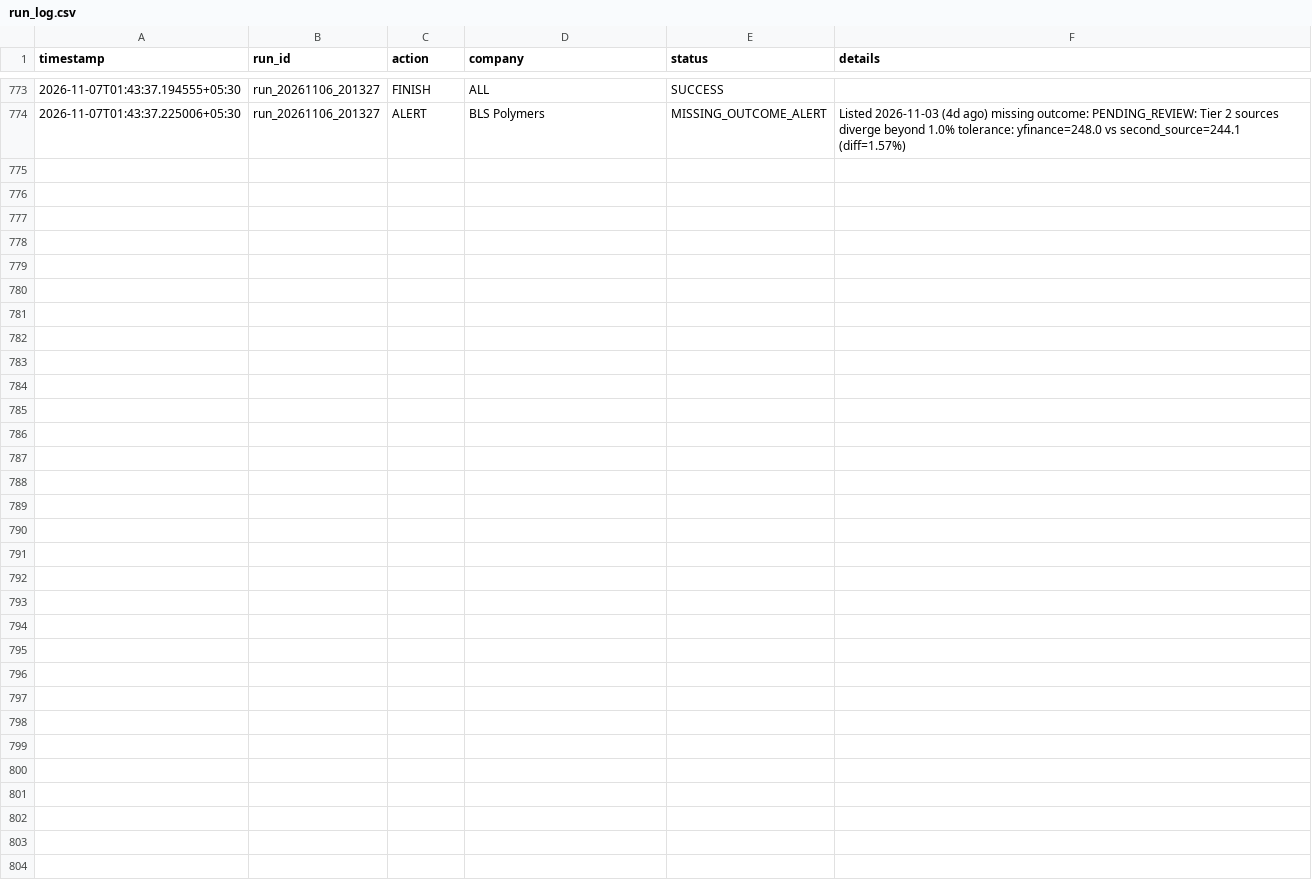
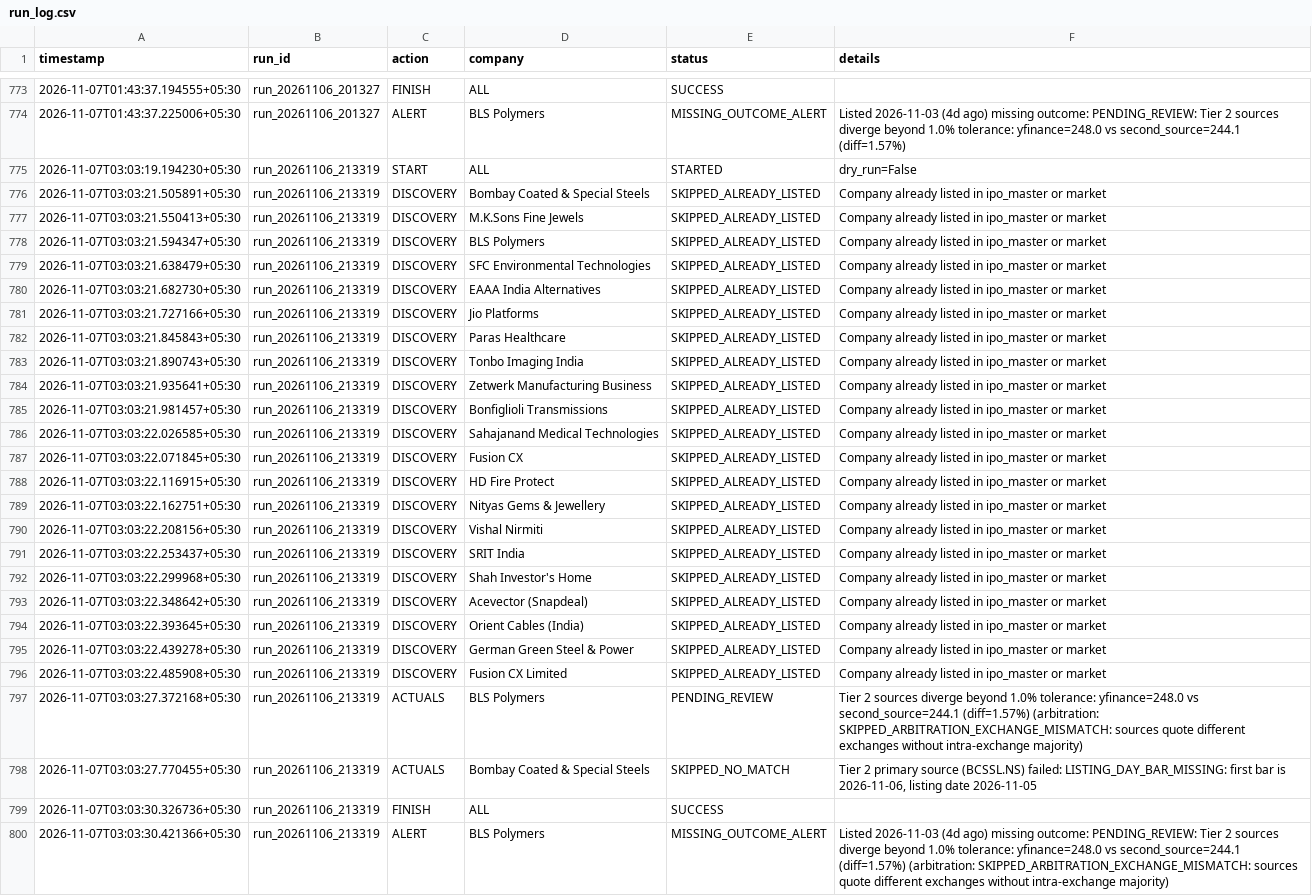
Before and after one commit to soul991/OPI, a CSV file: predictions/run_log.csv, drawn as a sheet; only a part is shown, gaps mark what is left out; the diff names each change by its address in the sheet, - before the commit and + after, or states it on an @@ line.

```diff
--- a/predictions/run_log.csv
+++ b/predictions/run_log.csv
+row 775: 2026-11-07T03:03:19.194230+05:30 | run_20261106_213319 | START | ALL | STARTED | dry_run=False
+row 776: 2026-11-07T03:03:21.505891+05:30 | run_20261106_213319 | DISCOVERY | Bombay Coated & Special Steels | SKIPPED_ALREADY_LISTED | Company already listed in ipo_master or market
+row 777: 2026-11-07T03:03:21.550413+05:30 | run_20261106_213319 | DISCOVERY | M.K.Sons Fine Jewels | SKIPPED_ALREADY_LISTED | Company already listed in ipo_master or market
+row 778: 2026-11-07T03:03:21.594347+05:30 | run_20261106_213319 | DISCOVERY | BLS Polymers | SKIPPED_ALREADY_LISTED | Company already listed in ipo_master or market
+row 779: 2026-11-07T03:03:21.638479+05:30 | run_20261106_213319 | DISCOVERY | SFC Environmental Technologies | SKIPPED_ALREADY_LISTED | Company already listed in ipo_master or market
+row 780: 2026-11-07T03:03:21.682730+05:30 | run_20261106_213319 | DISCOVERY | EAAA India Alternatives | SKIPPED_ALREADY_LISTED | Company already listed in ipo_master or market
+row 781: 2026-11-07T03:03:21.727166+05:30 | run_20261106_213319 | DISCOVERY | Jio Platforms | SKIPPED_ALREADY_LISTED | Company already listed in ipo_master or market
+row 782: 2026-11-07T03:03:21.845843+05:30 | run_20261106_213319 | DISCOVERY | Paras Healthcare | SKIPPED_ALREADY_LISTED | Company already listed in ipo_master or market
+row 783: 2026-11-07T03:03:21.890743+05:30 | run_20261106_213319 | DISCOVERY | Tonbo Imaging India | SKIPPED_ALREADY_LISTED | Company already listed in ipo_master or market
+row 784: 2026-11-07T03:03:21.935641+05:30 | run_20261106_213319 | DISCOVERY | Zetwerk Manufacturing Business | SKIPPED_ALREADY_LISTED | Company already listed in ipo_master or market
+row 785: 2026-11-07T03:03:21.981457+05:30 | run_20261106_213319 | DISCOVERY | Bonfiglioli Transmissions | SKIPPED_ALREADY_LISTED | Company already listed in ipo_master or market
+row 786: 2026-11-07T03:03:22.026585+05:30 | run_20261106_213319 | DISCOVERY | Sahajanand Medical Technologies | SKIPPED_ALREADY_LISTED | Company already listed in ipo_master or market
+row 787: 2026-11-07T03:03:22.071845+05:30 | run_20261106_213319 | DISCOVERY | Fusion CX | SKIPPED_ALREADY_LISTED | Company already listed in ipo_master or market
+row 788: 2026-11-07T03:03:22.116915+05:30 | run_20261106_213319 | DISCOVERY | HD Fire Protect | SKIPPED_ALREADY_LISTED | Company already listed in ipo_master or market
+row 789: 2026-11-07T03:03:22.162751+05:30 | run_20261106_213319 | DISCOVERY | Nityas Gems & Jewellery | SKIPPED_ALREADY_LISTED | Company already listed in ipo_master or market
+row 790: 2026-11-07T03:03:22.208156+05:30 | run_20261106_213319 | DISCOVERY | Vishal Nirmiti | SKIPPED_ALREADY_LISTED | Company already listed in ipo_master or market
+row 791: 2026-11-07T03:03:22.253437+05:30 | run_20261106_213319 | DISCOVERY | SRIT India | SKIPPED_ALREADY_LISTED | Company already listed in ipo_master or market
+row 792: 2026-11-07T03:03:22.299968+05:30 | run_20261106_213319 | DISCOVERY | Shah Investor's Home | SKIPPED_ALREADY_LISTED | Company already listed in ipo_master or market
+row 793: 2026-11-07T03:03:22.348642+05:30 | run_20261106_213319 | DISCOVERY | Acevector (Snapdeal) | SKIPPED_ALREADY_LISTED | Company already listed in ipo_master or market
+row 794: 2026-11-07T03:03:22.393645+05:30 | run_20261106_213319 | DISCOVERY | Orient Cables (India) | SKIPPED_ALREADY_LISTED | Company already listed in ipo_master or market
+row 795: 2026-11-07T03:03:22.439278+05:30 | run_20261106_213319 | DISCOVERY | German Green Steel & Power | SKIPPED_ALREADY_LISTED | Company already listed in ipo_master or market
+row 796: 2026-11-07T03:03:22.485908+05:30 | run_20261106_213319 | DISCOVERY | Fusion CX Limited | SKIPPED_ALREADY_LISTED | Company already listed in ipo_master or market
+row 797: 2026-11-07T03:03:27.372168+05:30 | run_20261106_213319 | ACTUALS | BLS Polymers | PENDING_REVIEW | Tier 2 sources diverge beyond 1.0% tolerance: yfinance=248.0 vs second_source=244.1 (diff=1.57%) (arbitration: SKIPPED_ARBITRATION_EXCHANGE_MISMATCH: sources quote different exchanges without intra-exchange majority)
+row 798: 2026-11-07T03:03:27.770455+05:30 | run_20261106_213319 | ACTUALS | Bombay Coated & Special Steels | SKIPPED_NO_MATCH | Tier 2 primary source (BCSSL.NS) failed: LISTING_DAY_BAR_MISSING: first bar is 2026-11-06, listing date 2026-11-05
+row 799: 2026-11-07T03:03:30.326736+05:30 | run_20261106_213319 | FINISH | ALL | SUCCESS
+row 800: 2026-11-07T03:03:30.421366+05:30 | run_20261106_213319 | ALERT | BLS Polymers | MISSING_OUTCOME_ALERT | Listed 2026-11-03 (4d ago) missing outcome: PENDING_REVIEW: Tier 2 sources diverge beyond 1.0% tolerance: yfinance=248.0 vs second_source=244.1 (diff=1.57%) (arbitration: SKIPPED_ARBITRATION_EXCHANGE_MISMATCH: sources quote different exchanges without intra-exchange majority)
```
Also changed, not shown: 1 other file.
